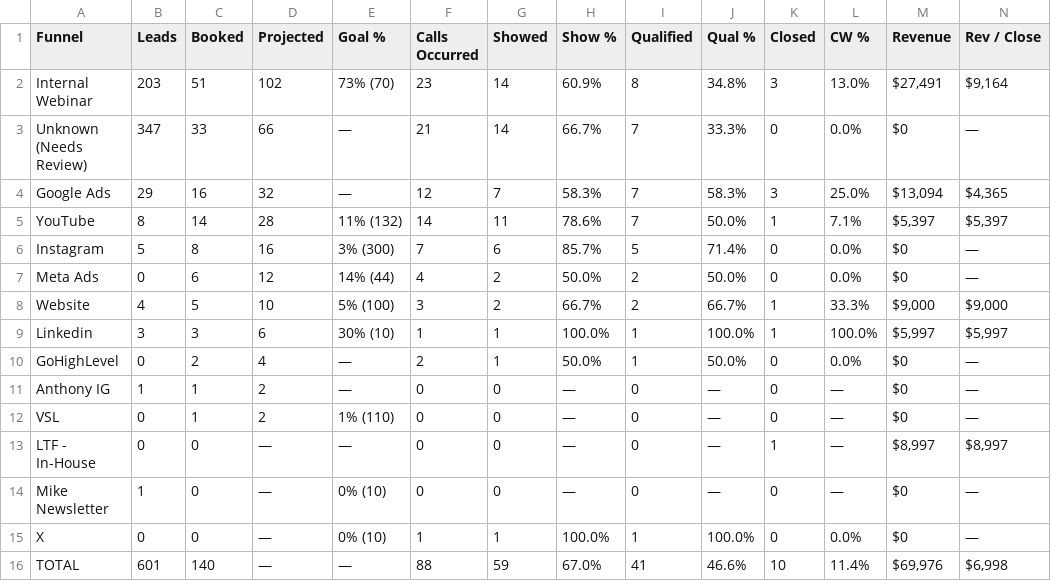
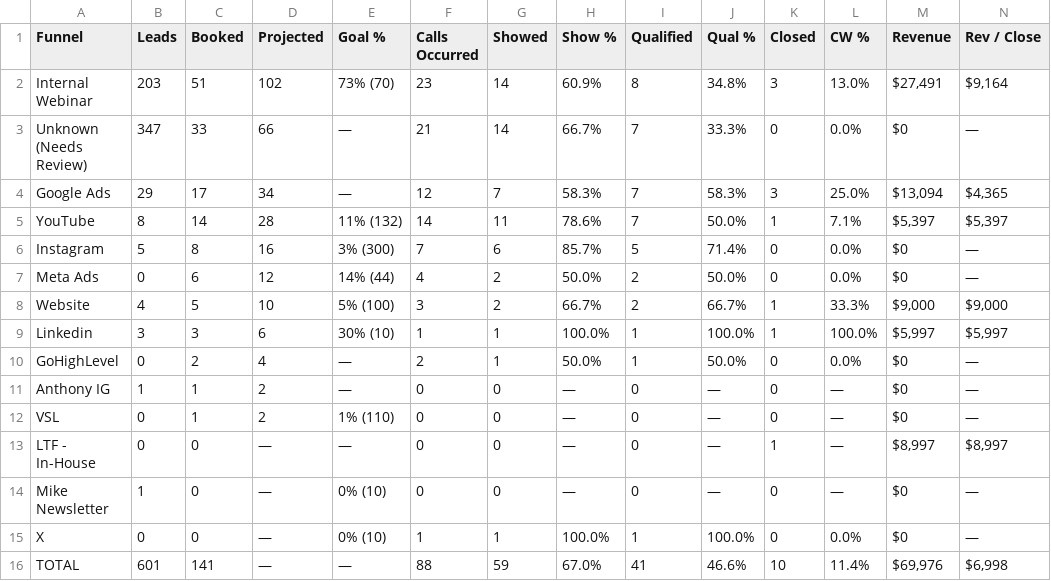
Before and after one commit to AIMS-Product/mtd-funnel-dashboard, a CSV file: v2/reports/funnel-week-2026-11-09.csv, drawn as a sheet.

```diff
--- a/v2/reports/funnel-week-2026-11-09.csv
+++ b/v2/reports/funnel-week-2026-11-09.csv
@@ -3,3 +3,3 @@ Internal Webinar,203,51,102,73% (70),23,14,60.9%,8,34.8%,3,13.0%,"$27,491","$9,1
 Unknown (Needs Review),347,33,66,—,21,14,66.7%,7,33.3%,0,0.0%,$0,—
-Google Ads,29,16,32,—,12,7,58.3%,7,58.3%,3,25.0%,"$13,094","$4,365"
+Google Ads,29,17,34,—,12,7,58.3%,7,58.3%,3,25.0%,"$13,094","$4,365"
 YouTube,8,14,28,11% (132),14,11,78.6%,7,50.0%,1,7.1%,"$5,397","$5,397"
@@ -15,2 +15,2 @@ Mike Newsletter,1,0,—,0% (10),0,0,—,0,—,0,—,$0,—
 X,0,0,—,0% (10),1,1,100.0%,1,100.0%,0,0.0%,$0,—
-TOTAL,601,140,—,—,88,59,67.0%,41,46.6%,10,11.4%,"$69,976","$6,998"
+TOTAL,601,141,—,—,88,59,67.0%,41,46.6%,10,11.4%,"$69,976","$6,998"
```
Also changed, not shown: v2/reports/funnel-2026-11.csv, v2/reports/setters-2026-11.csv, 10 other files.
